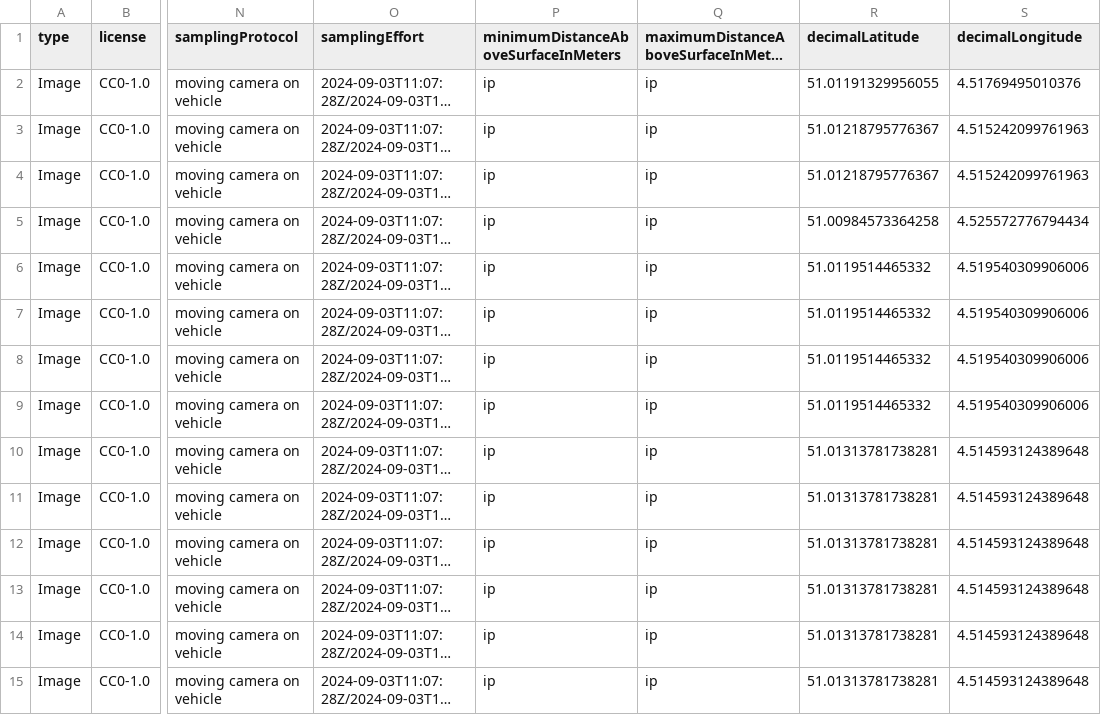
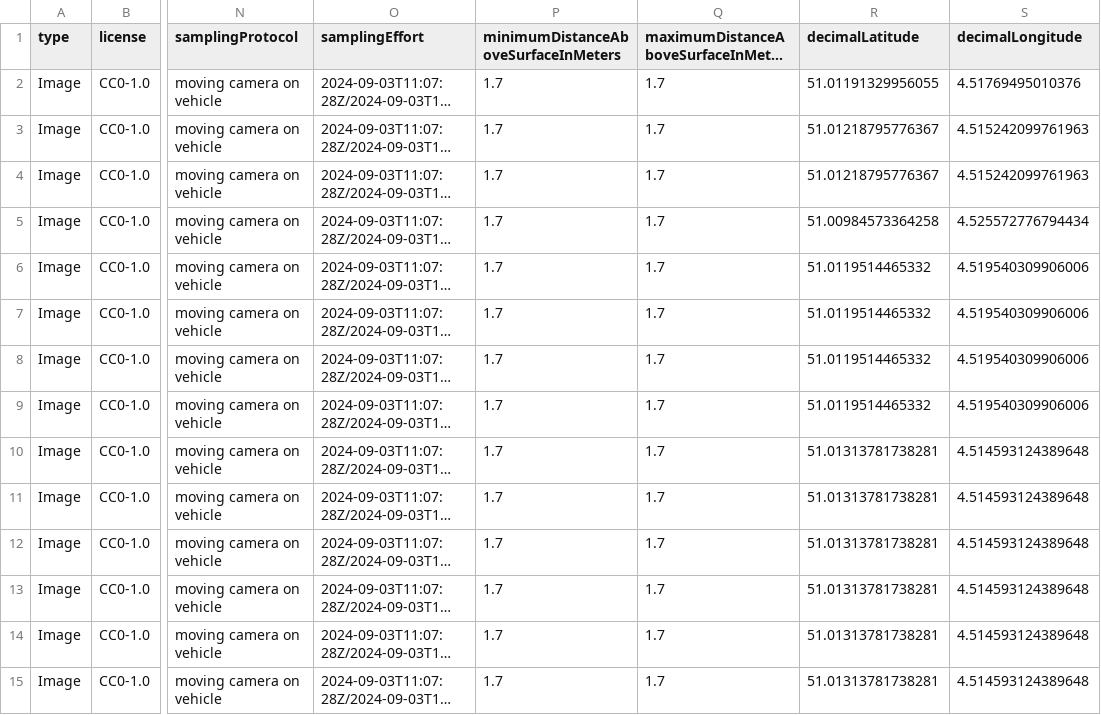
Before and after one commit to inbo/ias-pilot, a CSV file: data/processed/BE/occurrence.csv, drawn as a sheet; only a part is shown, gaps mark what is left out; long unchanged cells end in …; the diff covers the shown part only; the diff names each change by its address in the sheet, - before the commit and + after, or states it on an @@ line.

Commit message:
fix typo in camera height (spreadsheet)

```diff
--- a/data/processed/BE/occurrence.csv
+++ b/data/processed/BE/occurrence.csv
-P2:P15: ip
+P2:P15: 1.7
-Q2:Q15: ip
+Q2:Q15: 1.7
```
Also changed, not shown: 172 edited cells elsewhere in this file.
